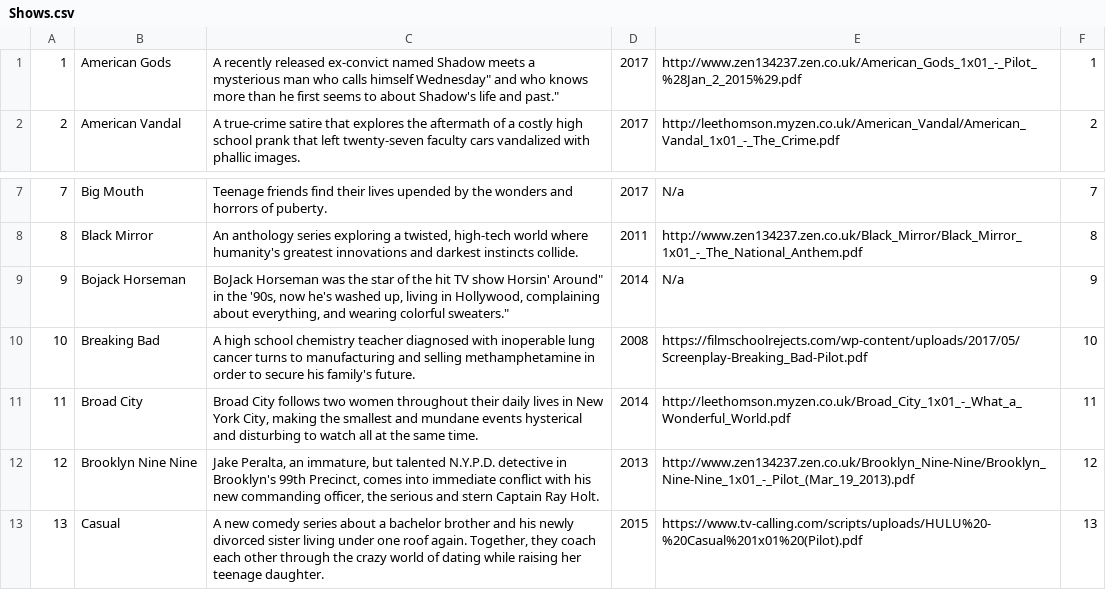
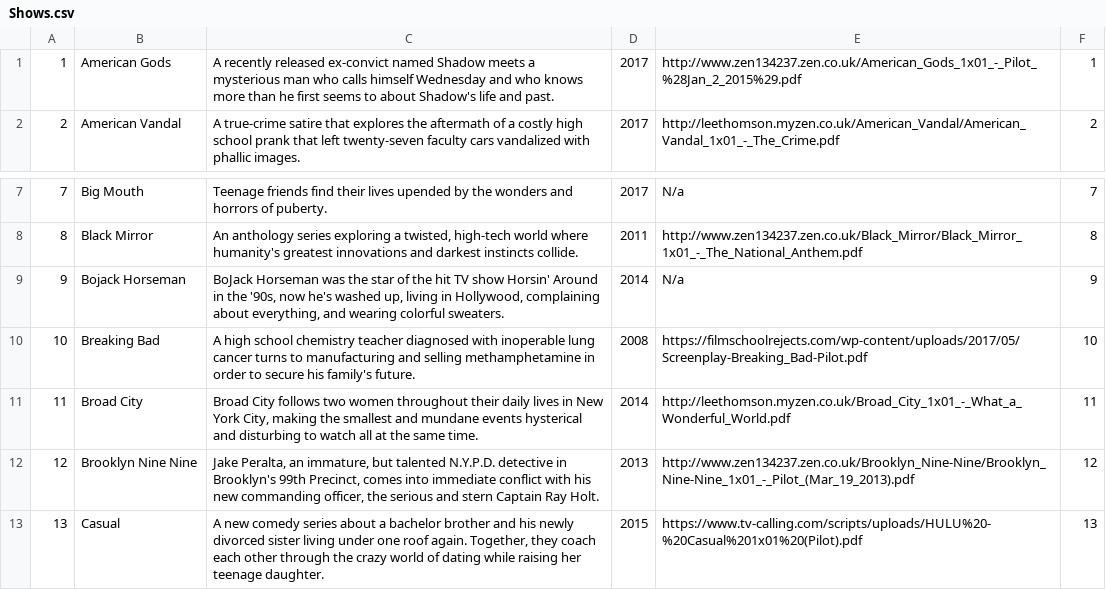
Before and after one commit to chloeymoon/cs304-shows-and-tel, a CSV file: csv/Shows.csv, drawn as a sheet; only a part is shown, gaps mark what is left out; the diff names each change by its address in the sheet, - before the commit and + after, or states it on an @@ line.

Commit message:
changing shows.csv

```diff
--- a/csv/Shows.csv
+++ b/csv/Shows.csv
-C1: …calls himself Wednesday" and who knows more than he first seems to about Shadow's life and past."
+C1: …calls himself Wednesday and who knows more than he first seems to about Shadow's life and past.
-C9: …show Horsin' Around" in the '90s, now he's washed up, living in Hollywood, complaining about everything, and wearing colorful sweaters."
+C9: …show Horsin' Around in the '90s, now he's washed up, living in Hollywood, complaining about everything, and wearing colorful sweaters.
```
